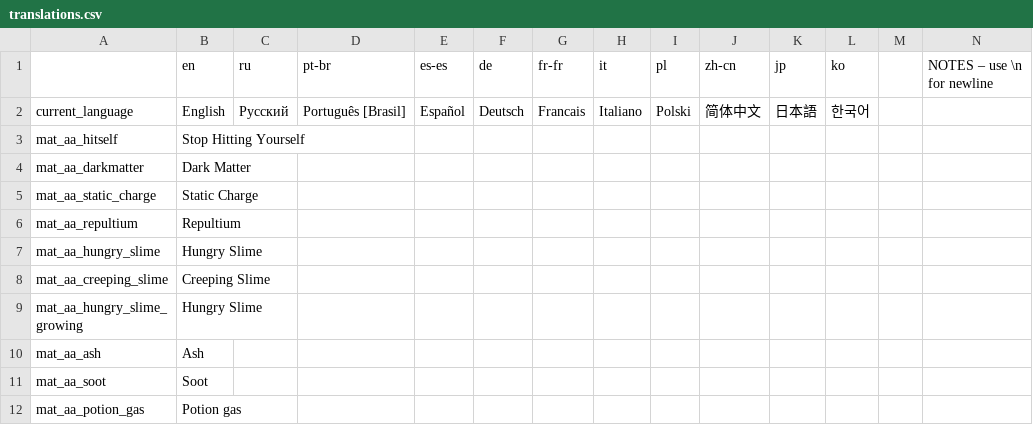
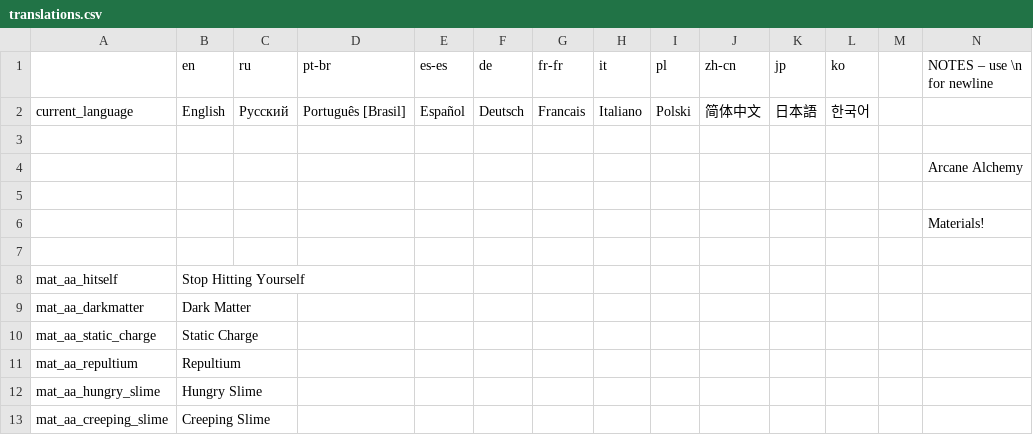
Before and after one commit to Squirrelly13/Hydroxide, a CSV file: translations.csv, drawn as a sheet; only a part is shown; the shorter side is filled out with more unchanged rows; rows hold the shown columns only; the diff covers the shown part only; the diff names each change by its address in the sheet, - before the commit and + after, or states it on an @@ line.

Commit message:
unbroke the translations file and Unst Metamorphine
should mostly work now

```diff
--- a/translations.csv
+++ b/translations.csv
+row 3: (empty)
+row 4:  |  |  |  |  |  |  |  |  |  |  |  |  | Arcane Alchemy
+row 5: (empty)
+row 6:  |  |  |  |  |  |  |  |  |  |  |  |  | Materials!
+row 7: (empty)
```
Also changed, not shown: 28 added rows and 85 moved rows elsewhere in this file, 2 other files.
